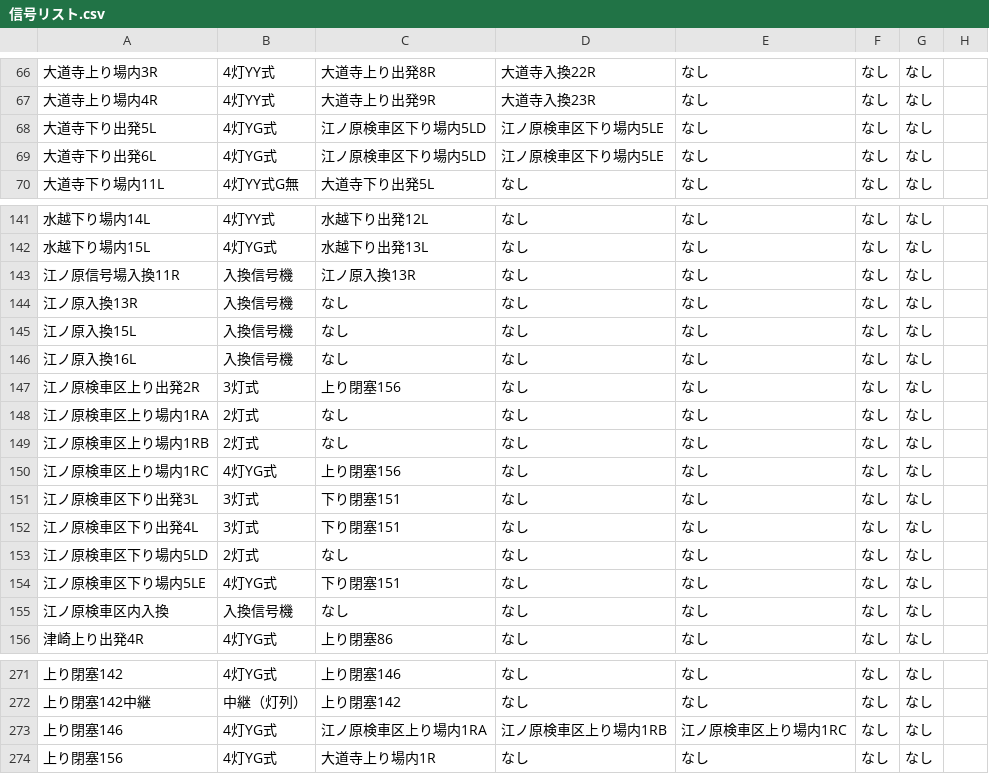
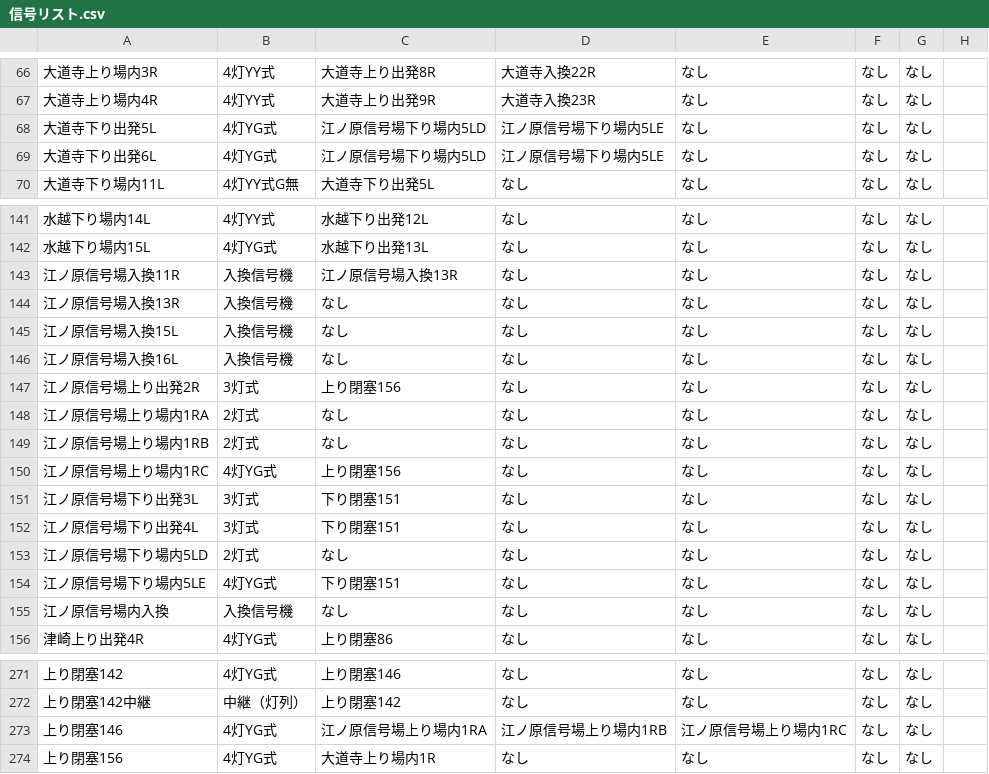
Before and after one commit to daidoji-traincrew-office/Traincrew_MultiATS_Server, a CSV file: Traincrew_MultiATS_Server/Data/信号リスト.csv, drawn as a sheet; only a part is shown, gaps mark what is left out; the diff names each change by its address in the sheet, - before the commit and + after, or states it on an @@ line.

```diff
--- a/Traincrew_MultiATS_Server/Data/信号リスト.csv
+++ b/Traincrew_MultiATS_Server/Data/信号リスト.csv
-C68:C69: 江ノ原検車区下り場内5LD
+C68:C69: 江ノ原信号場下り場内5LD
-D68:D69: 江ノ原検車区下り場内5LE
+D68:D69: 江ノ原信号場下り場内5LE
-C143: 江ノ原入換13R
+C143: 江ノ原信号場入換13R
-A144: 江ノ原入換13R
+A144: 江ノ原信号場入換13R
-A145: 江ノ原入換15L
+A145: 江ノ原信号場入換15L
-A146: 江ノ原入換16L
+A146: 江ノ原信号場入換16L
-A147: 江ノ原検車区上り出発2R
+A147: 江ノ原信号場上り出発2R
-A148: 江ノ原検車区上り場内1RA
+A148: 江ノ原信号場上り場内1RA
-A149: 江ノ原検車区上り場内1RB
+A149: 江ノ原信号場上り場内1RB
-A150: 江ノ原検車区上り場内1RC
+A150: 江ノ原信号場上り場内1RC
-A151: 江ノ原検車区下り出発3L
+A151: 江ノ原信号場下り出発3L
-A152: 江ノ原検車区下り出発4L
+A152: 江ノ原信号場下り出発4L
-A153: 江ノ原検車区下り場内5LD
+A153: 江ノ原信号場下り場内5LD
-A154: 江ノ原検車区下り場内5LE
+A154: 江ノ原信号場下り場内5LE
-A155: 江ノ原検車区内入換
+A155: 江ノ原信号場内入換
-C273: 江ノ原検車区上り場内1RA
+C273: 江ノ原信号場上り場内1RA
-D273: 江ノ原検車区上り場内1RB
+D273: 江ノ原信号場上り場内1RB
-E273: 江ノ原検車区上り場内1RC
+E273: 江ノ原信号場上り場内1RC
```
Also changed, not shown: Traincrew_MultiATS_Server/Data/駅・停車場.csv, 2 other files.
